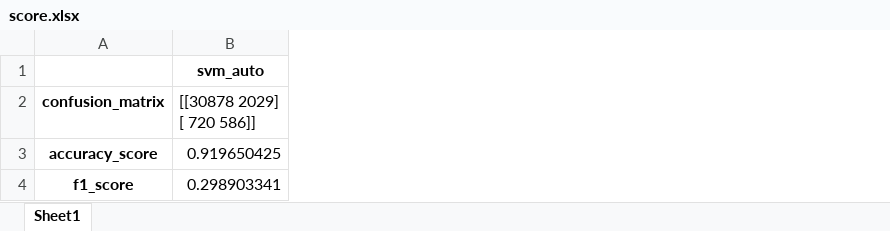
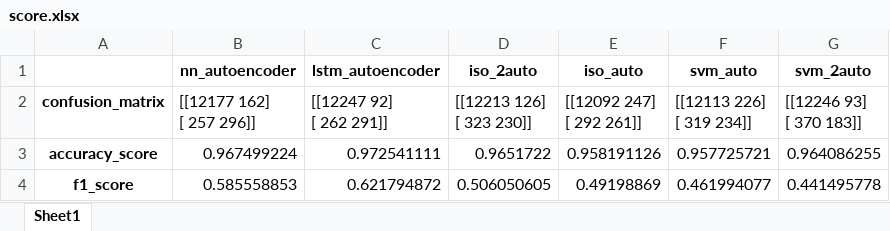
Before and after one commit to spilabkorea/Domain-LOA, an Excel workbook: result/score.xlsx, sheet Sheet1, drawn as a sheet; values as stored, in another font and other column widths than the file's, no borders; removed rows and columns are numbered as before the commit, all else as after; ↵ is a line break in a cell; the diff names each change by its address in the sheet, - before the commit and + after, or states it on an @@ line.

Commit message:
Threshold, Result Change
Add the threshold and result to show only test

```diff
--- a/result/score.xlsx (sheet Sheet1)
+++ b/result/score.xlsx (sheet Sheet1)
-column B (svm_auto), rows 2-4: [[30878 2029] ↵ [ 720 586]] | 0.919650425 | 0.298903341
+column B (nn_autoencoder), rows 2-4: [[12177 162] ↵ [ 257 296]] | 0.967499224 | 0.585558853
+column C (lstm_autoencoder), rows 2-4: [[12247 92] ↵ [ 262 291]] | 0.972541111 | 0.621794872
+column D (iso_2auto), rows 2-4: [[12213 126] ↵ [ 323 230]] | 0.9651722 | 0.506050605
+column E (iso_auto), rows 2-4: [[12092 247] ↵ [ 292 261]] | 0.958191126 | 0.49198869
+column F (svm_auto), rows 2-4: [[12113 226] ↵ [ 319 234]] | 0.957725721 | 0.461994077
+column G (svm_2auto), rows 2-4: [[12246 93] ↵ [ 370 183]] | 0.964086255 | 0.441495778
```
Also changed, not shown: 19 other files.
